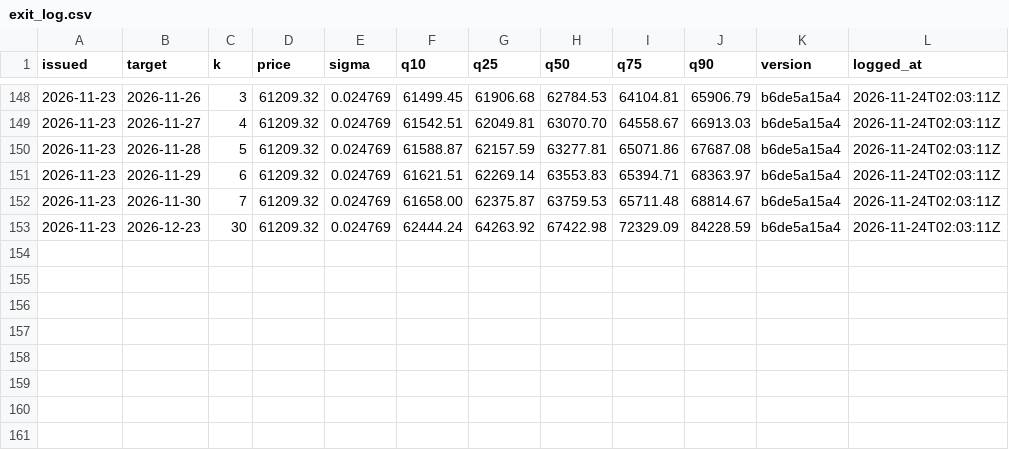
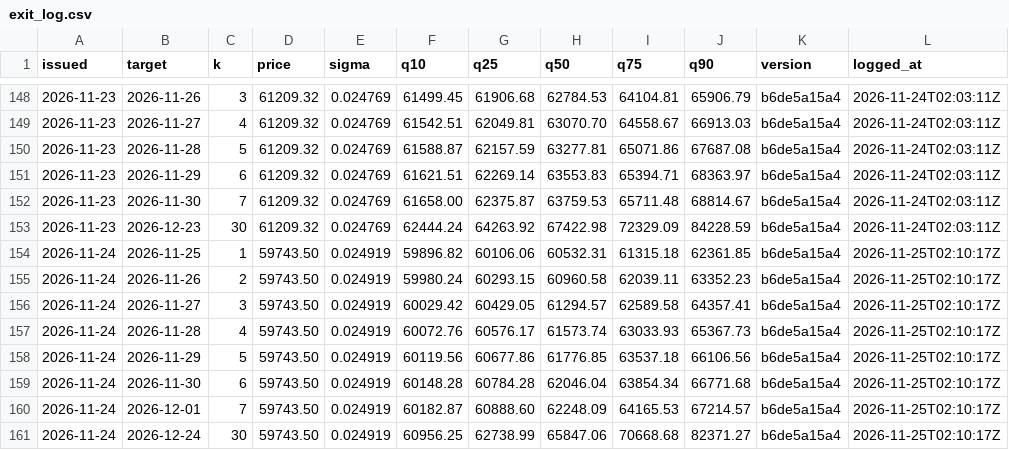
Before and after one commit to hcvt8683-netizen/bot-btc, a CSV file: data/exit/exit_log.csv, drawn as a sheet; only a part is shown, gaps mark what is left out; the diff names each change by its address in the sheet, - before the commit and + after, or states it on an @@ line.

```diff
--- a/data/exit/exit_log.csv
+++ b/data/exit/exit_log.csv
+row 154: 2026-11-24 | 2026-11-25 | 1 | 59743.50 | 0.024919 | 59896.82 | 60106.06 | 60532.31 | 61315.18 | 62361.85 | b6de5a15a4 | 2026-11-25T02:10:17Z
+row 155: 2026-11-24 | 2026-11-26 | 2 | 59743.50 | 0.024919 | 59980.24 | 60293.15 | 60960.58 | 62039.11 | 63352.23 | b6de5a15a4 | 2026-11-25T02:10:17Z
+row 156: 2026-11-24 | 2026-11-27 | 3 | 59743.50 | 0.024919 | 60029.42 | 60429.05 | 61294.57 | 62589.58 | 64357.41 | b6de5a15a4 | 2026-11-25T02:10:17Z
+row 157: 2026-11-24 | 2026-11-28 | 4 | 59743.50 | 0.024919 | 60072.76 | 60576.17 | 61573.74 | 63033.93 | 65367.73 | b6de5a15a4 | 2026-11-25T02:10:17Z
+row 158: 2026-11-24 | 2026-11-29 | 5 | 59743.50 | 0.024919 | 60119.56 | 60677.86 | 61776.85 | 63537.18 | 66106.56 | b6de5a15a4 | 2026-11-25T02:10:17Z
+row 159: 2026-11-24 | 2026-11-30 | 6 | 59743.50 | 0.024919 | 60148.28 | 60784.28 | 62046.04 | 63854.34 | 66771.68 | b6de5a15a4 | 2026-11-25T02:10:17Z
+row 160: 2026-11-24 | 2026-12-01 | 7 | 59743.50 | 0.024919 | 60182.87 | 60888.60 | 62248.09 | 64165.53 | 67214.57 | b6de5a15a4 | 2026-11-25T02:10:17Z
+row 161: 2026-11-24 | 2026-12-24 | 30 | 59743.50 | 0.024919 | 60956.25 | 62738.99 | 65847.06 | 70668.68 | 82371.27 | b6de5a15a4 | 2026-11-25T02:10:17Z
```
Also changed, not shown: data/entry/entry_log.csv, data/forecast/forecast_log.csv, 33 other files.
